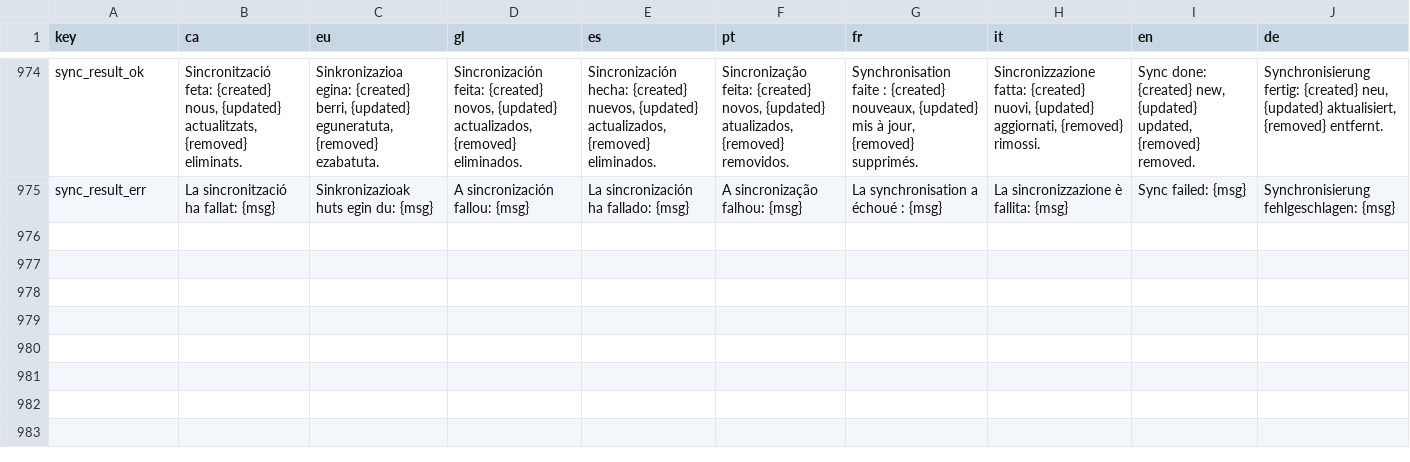
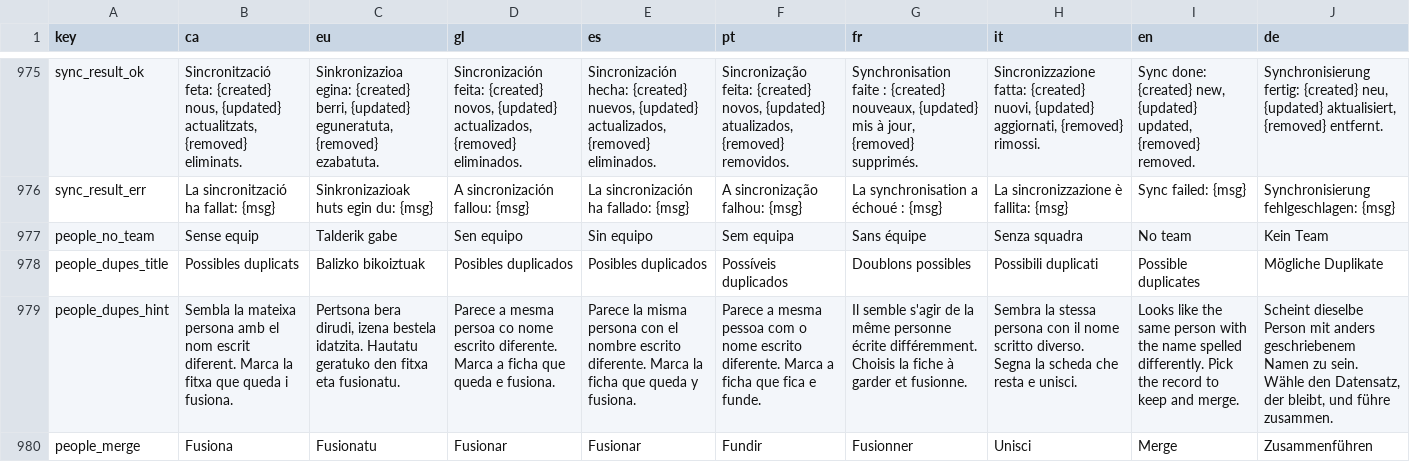
Before and after one commit to MikelBegartz/atempo-sports, a CSV file: i18n_missing.csv, drawn as a sheet; only a part is shown, gaps mark what is left out; the diff covers the shown part only; the diff names each change by its address in the sheet, - before the commit and + after, or states it on an @@ line.

```diff
--- a/i18n_missing.csv
+++ b/i18n_missing.csv
+row 977: people_no_team | Sense equip | Talderik gabe | Sen equipo | Sin equipo | Sem equipa | Sans équipe | Senza squadra | No team | Kein Team
+row 978: people_dupes_title | Possibles duplicats | Balizko bikoiztuak | Posibles duplicados | Posibles duplicados | Possíveis duplicados | Doublons possibles | Possibili duplicati | Possible duplicates | Mögliche Duplikate
+row 979: people_dupes_hint | Sembla la mateixa persona amb el nom escrit diferent. Marca la fitxa que queda i fusiona. | Pertsona bera dirudi, izena bestela idatzita. Hautatu geratuko den fitxa eta fusionatu. | Parece a mesma persoa co nome escrito diferente. Marca a ficha que queda e fusiona. | Parece la misma persona con el nombre escrito diferente. Marca la ficha que queda y fusiona. | Parece a mesma pessoa com o nome escrito diferente. Marca a ficha que fica e funde. | Il semble s'agir de la même personne écrite différemment. Choisis la fiche à garder et fusionne. | Sembra la stessa persona con il nome scritto diverso. Segna la scheda che resta e unisci. | Looks like the same person with the name spelled differently. Pick the record to keep and merge. | Scheint dieselbe Person mit anders geschriebenem Namen zu sein. Wähle den Datensatz, der bleibt, und führe zusammen.
+row 980: people_merge | Fusiona | Fusionatu | Fusionar | Fusionar | Fundir | Fusionner | Unisci | Merge | Zusammenführen
```
Also changed, not shown: 5 added rows and 18 edited cells elsewhere in this file, 3 other files.
